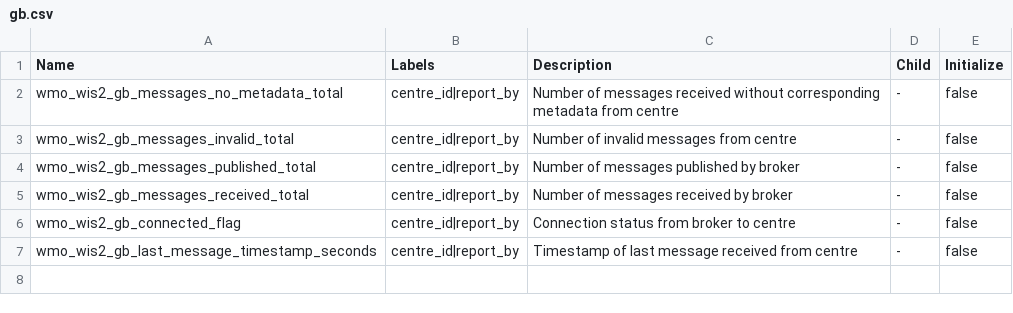
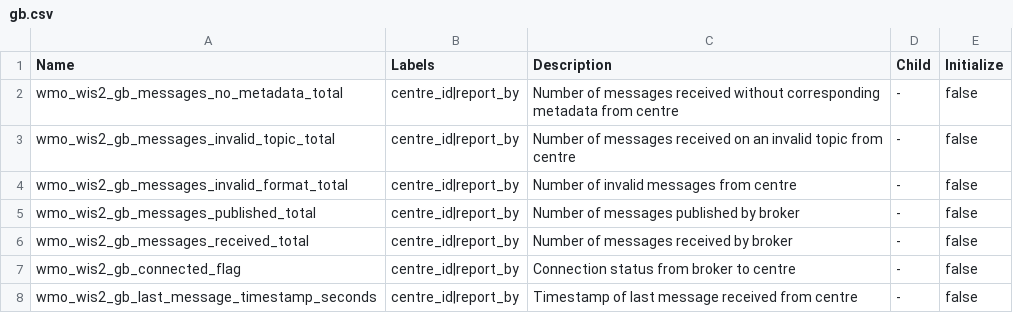
Before and after one commit to wmo-im/wis2-metric-hierarchy, a CSV file: metrics/gb.csv, drawn as a sheet.

Commit message:
Update gb.csv
I am proposing to add a metric wmo_wis2_gb_messages_invalid_topic_total, to differentiate with the absence of metadata and to rename wmo_wis2_gb_messages_invalid_total to wmo_wis2_gb_messages_invalid_format_total to be more descriptive

```diff
--- a/metrics/gb.csv
+++ b/metrics/gb.csv
@@ -2,3 +2,4 @@ Name,Labels,Description,Child,Initialize
 wmo_wis2_gb_messages_no_metadata_total,centre_id|report_by,Number of messages received without corresponding metadata from centre,-,false
-wmo_wis2_gb_messages_invalid_total,centre_id|report_by,Number of invalid messages from centre,-,false
+wmo_wis2_gb_messages_invalid_topic_total,centre_id|report_by,Number of messages received on an invalid topic from centre,-,false
+wmo_wis2_gb_messages_invalid_format_total,centre_id|report_by,Number of invalid messages from centre,-,false
 wmo_wis2_gb_messages_published_total,centre_id|report_by,Number of messages published by broker,-,false
```
